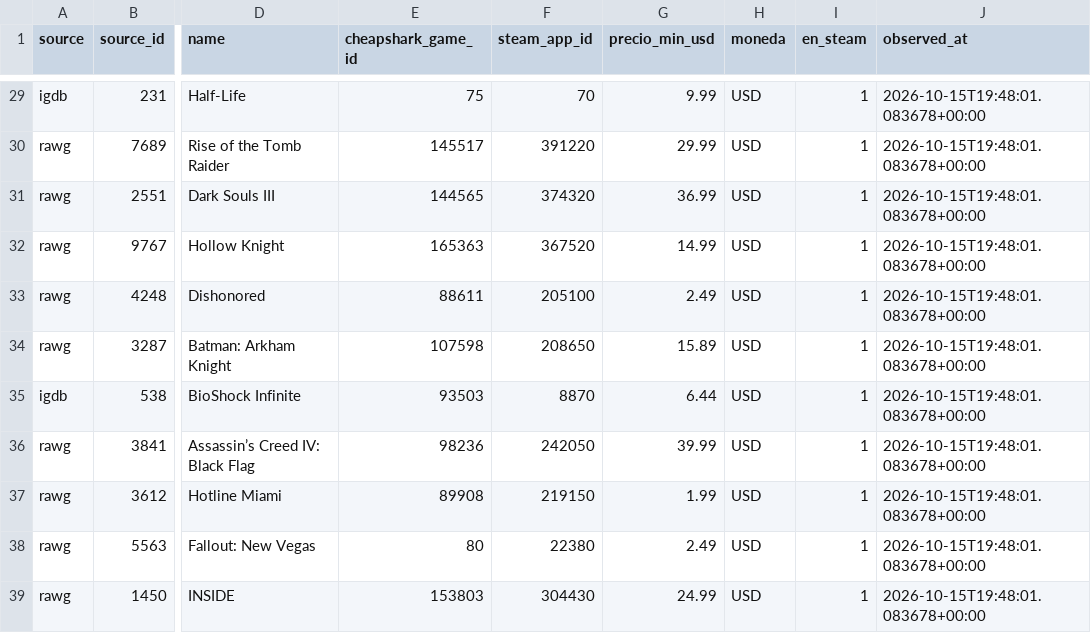
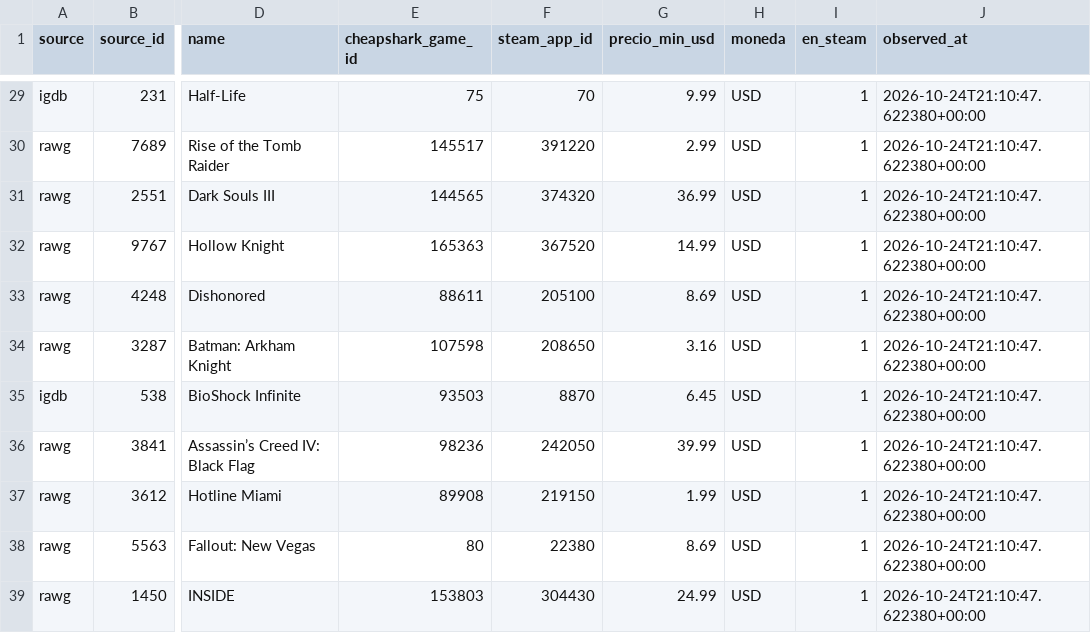
Before and after one commit to alvarodc093-pixel/GameScope, a CSV file: data/processed/precios_pc.csv, drawn as a sheet; only a part is shown, gaps mark what is left out; the diff covers the shown part only; the diff names each change by its address in the sheet, - before the commit and + after, or states it on an @@ line.

```diff
--- a/data/processed/precios_pc.csv
+++ b/data/processed/precios_pc.csv
-J29:J39 (observed_at): 2026-10-15T19:48:01.083678+00:00
+J29:J39 (observed_at): 2026-10-24T21:10:47.622380+00:00
-G30 (precio_min_usd): 29.99
+G30 (precio_min_usd): 2.99
-G33 (precio_min_usd): 2.49
+G33 (precio_min_usd): 8.69
-G34 (precio_min_usd): 15.89
+G34 (precio_min_usd): 3.16
-G35 (precio_min_usd): 6.44
+G35 (precio_min_usd): 6.45
-G38 (precio_min_usd): 2.49
+G38 (precio_min_usd): 8.69
```
Also changed, not shown: 39 edited cells elsewhere in this file, data/processed/matching.csv, data/processed/muestra_midtail.csv, 17 other files.
